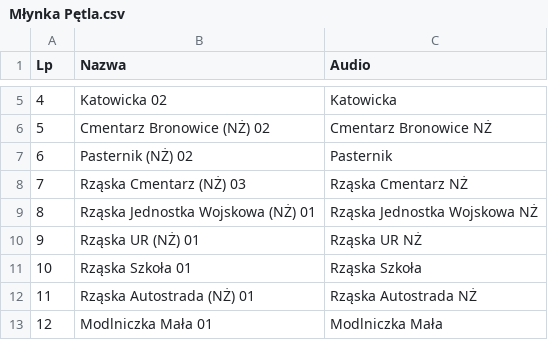
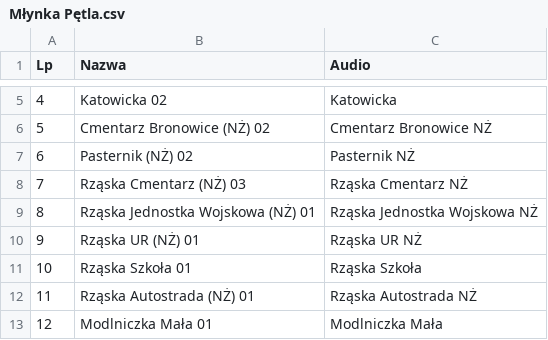
Before and after one commit to RozneOdslonyKMK/Krakow-SIP-SYSTEM, a CSV file: routes/mpk/autobus/238/Młynka Pętla.csv, drawn as a sheet; only a part is shown, gaps mark what is left out.

Commit message:
Fix naming inconsistency for Pasternik stop

```diff
--- a/routes/mpk/autobus/238/Młynka Pętla.csv
+++ b/routes/mpk/autobus/238/Młynka Pętla.csv
@@ -6,3 +6,3 @@ Lp;Nazwa;Audio
 5;Cmentarz Bronowice (NŻ) 02;Cmentarz Bronowice NŻ
-6;Pasternik (NŻ) 02;Pasternik
+6;Pasternik (NŻ) 02;Pasternik NŻ
 7;Rząska Cmentarz (NŻ) 03;Rząska Cmentarz NŻ
```
